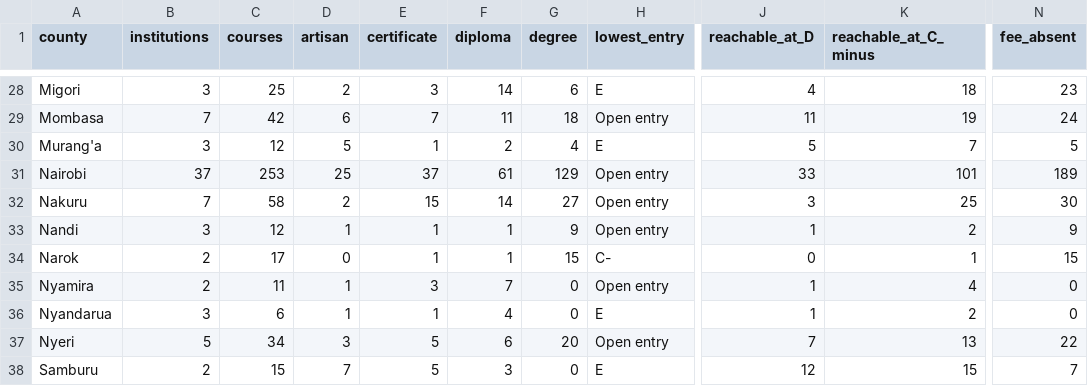
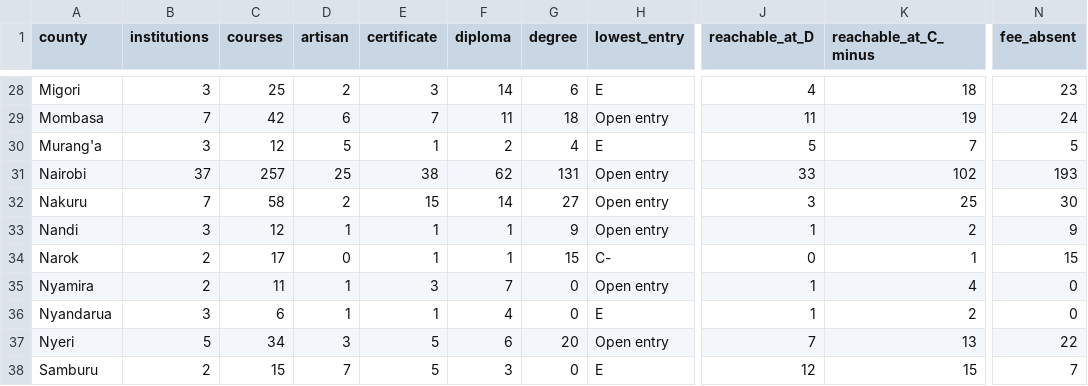
Before and after one commit to PapaDanico/Njia, a CSV file: analysis/njia-county-provision.csv, drawn as a sheet; only a part is shown, gaps mark what is left out; the diff names each change by its address in the sheet, - before the commit and + after, or states it on an @@ line.

```diff
--- a/analysis/njia-county-provision.csv
+++ b/analysis/njia-county-provision.csv
-C31 (courses): 253
+C31 (courses): 257
-E31 (certificate): 37
+E31 (certificate): 38
-F31 (diploma): 61
+F31 (diploma): 62
-G31 (degree): 129
+G31 (degree): 131
-K31 (reachable_at_C_minus): 101
+K31 (reachable_at_C_minus): 102
-N31 (fee_absent): 189
+N31 (fee_absent): 193
```
Also changed, not shown: 17 other files.
